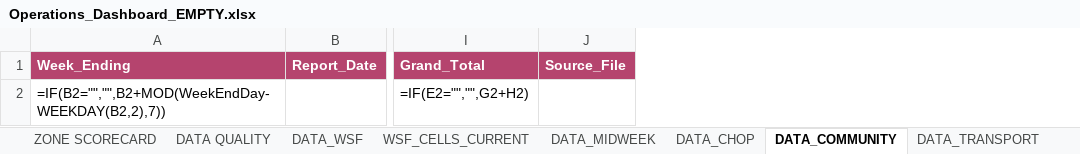
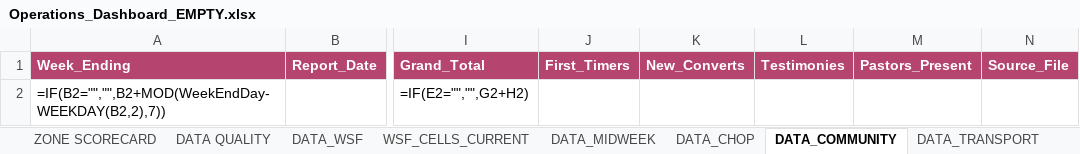
Before and after one commit to Dejad1/Data-Dashboard, an Excel workbook: output/Operations_Dashboard_EMPTY.xlsx, sheet DATA_COMMUNITY, drawn as a sheet; only a part is shown, gaps mark what is left out; values as stored, in another font and other column widths than the file's, no borders; formulas without a stored value are shown as written; table styles not drawn; the diff names each change by its address in the sheet, - before the commit and + after, or states it on an @@ line.

```diff
--- a/output/Operations_Dashboard_EMPTY.xlsx (sheet DATA_COMMUNITY)
+++ b/output/Operations_Dashboard_EMPTY.xlsx (sheet DATA_COMMUNITY)
+column J, row 1: First_Timers
+column K, row 1: New_Converts
+column L, row 1: Testimonies
+column M, row 1: Pastors_Present
```
Also changed, not shown: sheet MASTER_ZONES, sheet MASTER_COMMUNITY, sheet DATA_MIDWEEK, sheet DATA_CHOP, sheet DATA_WSF, sheet MASTER_AREAS, 2 more sheets, other sheet tabs, 10 other files.
